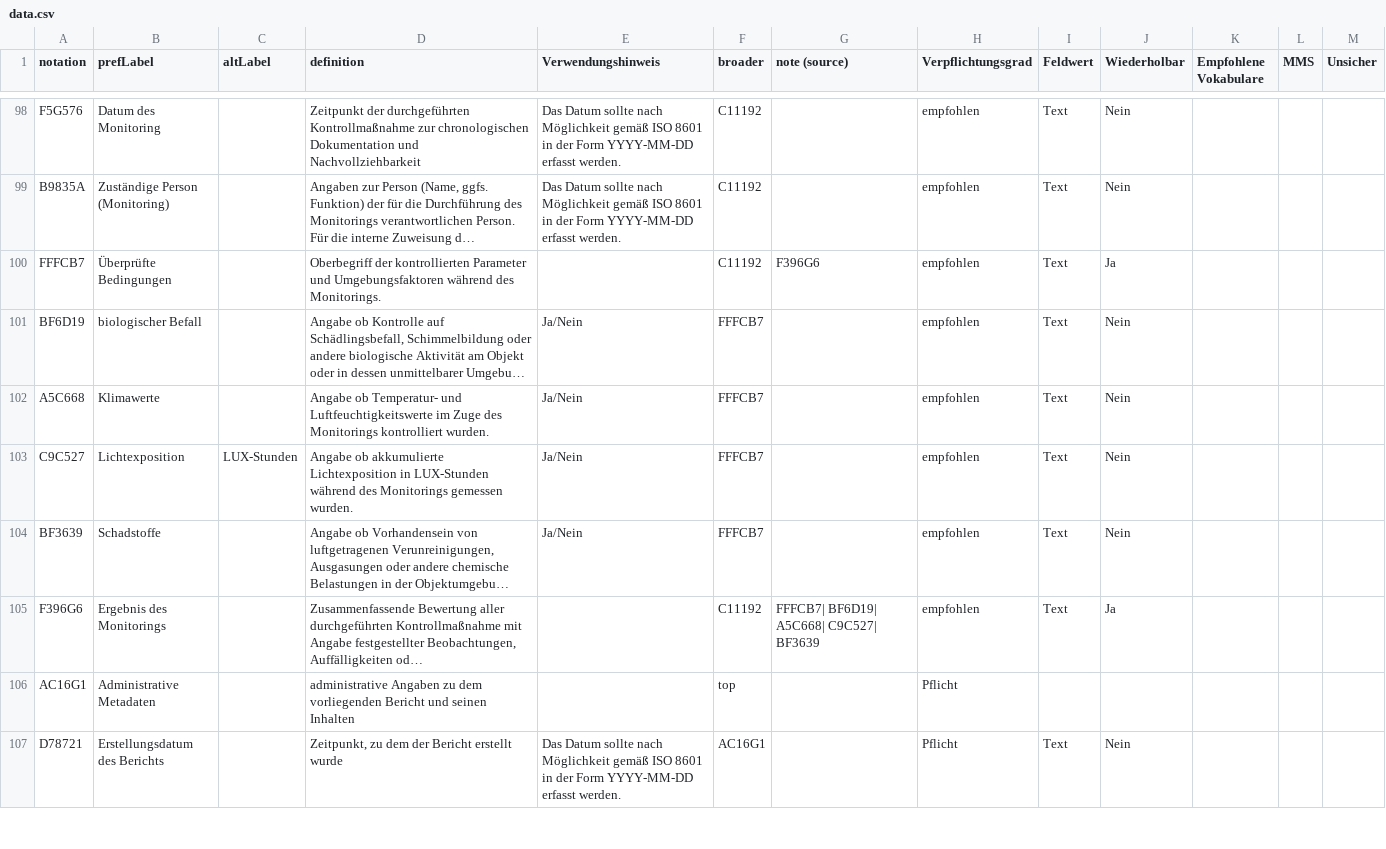
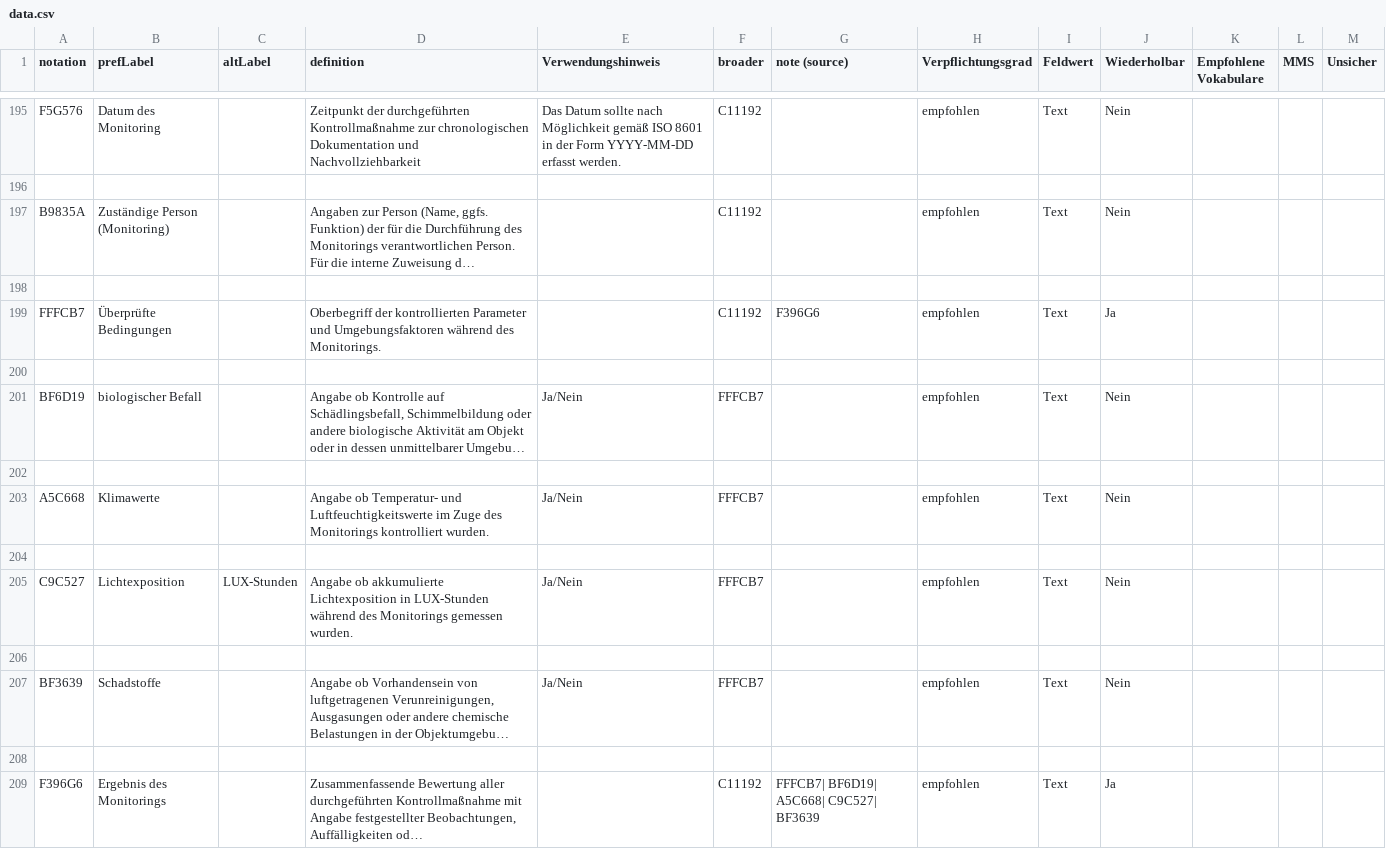
Before and after one commit to conservationdata/docu, a CSV file: data.csv, drawn as a sheet; only a part is shown, gaps mark what is left out; the shorter side is filled out with more unchanged rows; long unchanged cells end in …; addresses are those after the commit; the diff covers the shown part only; the diff names each change by its address in the sheet, - before the commit and + after, or states it on an @@ line.

```diff
--- a/data.csv
+++ b/data.csv
+row 196: (empty)
-E197 (Verwendungshinweis): Das Datum sollte nach Möglichkeit gemäß ISO 8601 in der Form YYYY-MM-DD erfasst werden.
+E197 (Verwendungshinweis): (empty)
+row 198: (empty)
+row 200: (empty)
+row 202: (empty)
+row 204: (empty)
+row 206: (empty)
+row 208: (empty)
```
Also changed, not shown: 104 added rows and 2 edited cells elsewhere in this file, sortedData.csv, 19 other files.
